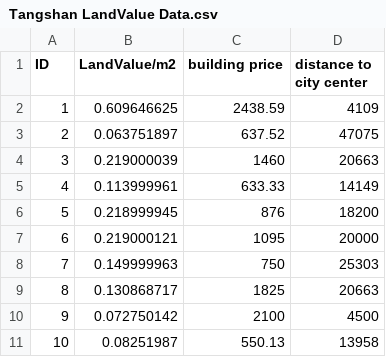
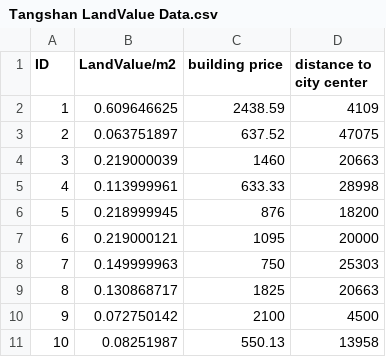
Before and after one commit to brookefzy/Big-Data-Pset4, a CSV file: Tangshan LandValue Data.csv, drawn as a sheet.

Commit message:
Update Tangshan LandValue Data.csv

```diff
--- a/Tangshan LandValue Data.csv
+++ b/Tangshan LandValue Data.csv
@@ -4,3 +4,3 @@
 3,0.219000039,1460,20663
-4,0.113999961,633.33,14149
+4,0.113999961,633.33,28998
 5,0.218999945,876,18200
```
